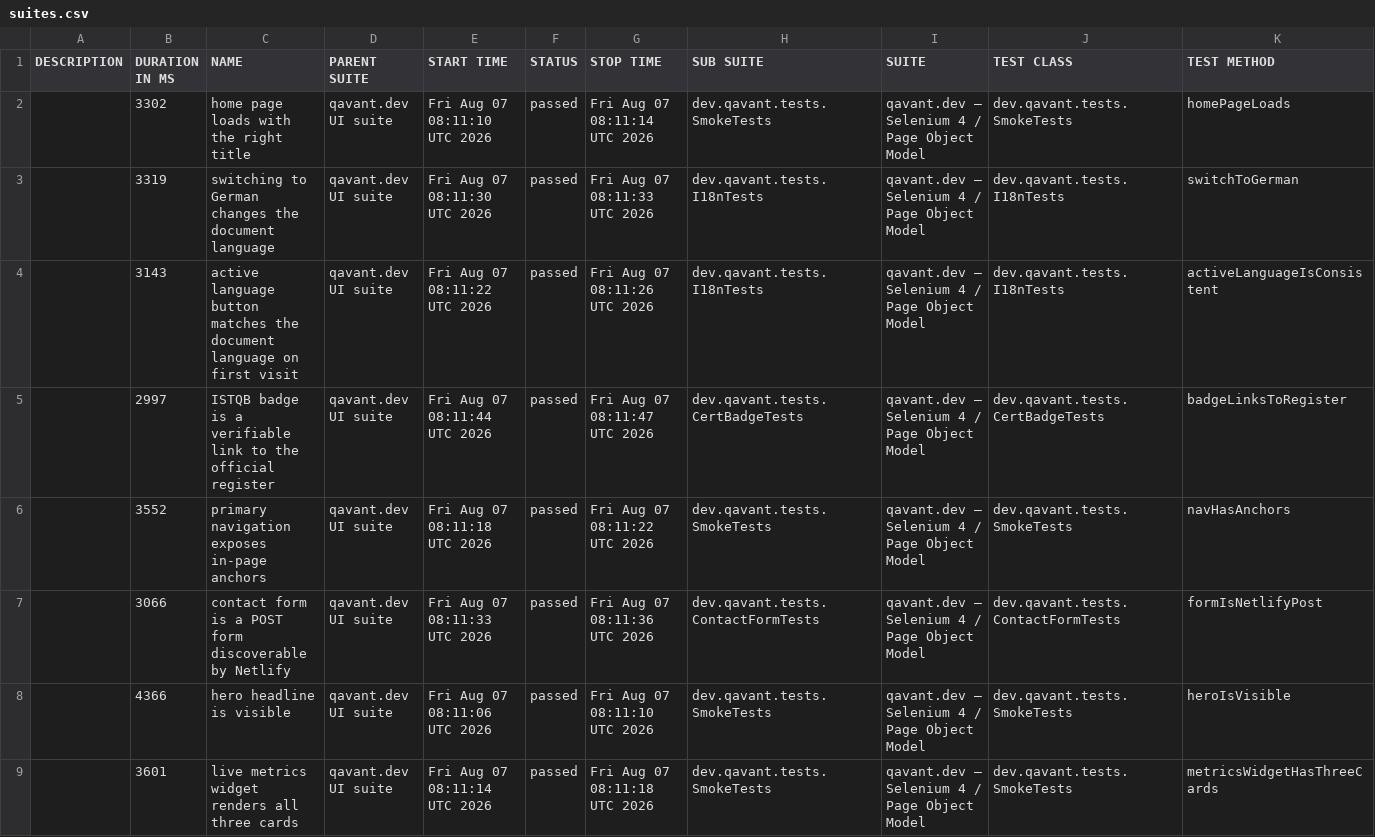
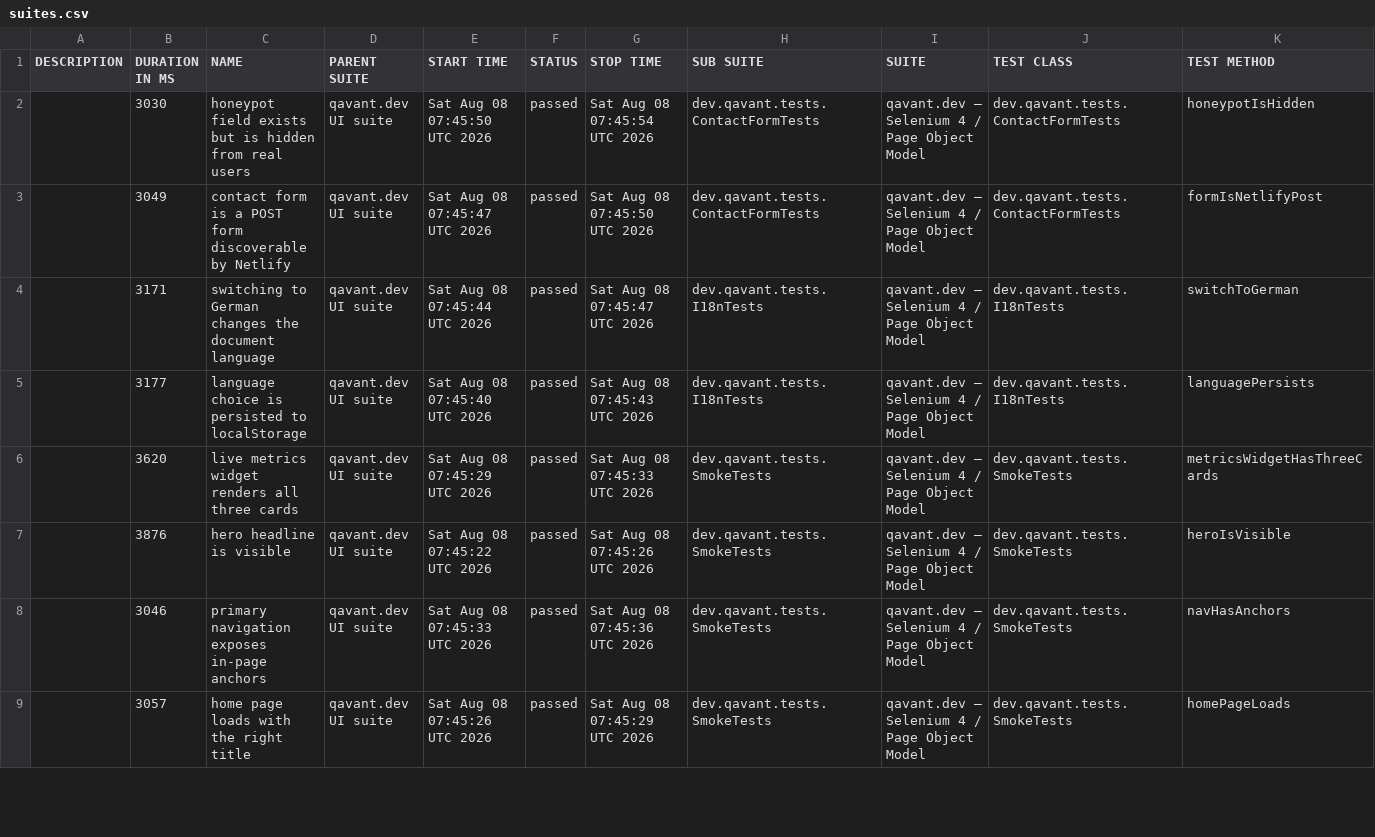
Before and after one commit to peterolah-qa/qavant-selenium, a CSV file: data/suites.csv, drawn as a sheet; only a part is shown; the diff covers the shown part only.

```diff
--- a/data/suites.csv
+++ b/data/suites.csv
@@ -1,9 +1,9 @@
 "DESCRIPTION","DURATION IN MS","NAME","PARENT SUITE","START TIME","STATUS","STOP TIME","SUB SUITE","SUITE","TEST CLASS","TEST METHOD"
-"","3302","home page loads with the right title","qavant.dev UI suite","Fri Aug 07 08:11:10 UTC 2026","passed","Fri Aug 07 08:11:14 UTC 2026","dev.qavant.tests.SmokeTests","qavant.dev — Selenium 4 / Page Object Model","dev.qavant.tests.SmokeTests","homePageLoads"
-"","3319","switching to German changes the document language","qavant.dev UI suite","Fri Aug 07 08:11:30 UTC 2026","passed","Fri Aug 07 08:11:33 UTC 2026","dev.qavant.tests.I18nTests","qavant.dev — Selenium 4 / Page Object Model","dev.qavant.tests.I18nTests","switchToGerman"
-"","3143","active language button matches the document language on first visit","qavant.dev UI suite","Fri Aug 07 08:11:22 UTC 2026","passed","Fri Aug 07 08:11:26 UTC 2026","dev.qavant.tests.I18nTests","qavant.dev — Selenium 4 / Page Object Model","dev.qavant.tests.I18nTests","activeLanguageIsConsistent"
-"","2997","ISTQB badge is a verifiable link to the official register","qavant.dev UI suite","Fri Aug 07 08:11:44 UTC 2026","passed","Fri Aug 07 08:11:47 UTC 2026","dev.qavant.tests.CertBadgeTests","qavant.dev — Selenium 4 / Page Object Model","dev.qavant.tests.CertBadgeTests","badgeLinksToRegister"
-"","3552","primary navigation exposes in-page anchors","qavant.dev UI suite","Fri Aug 07 08:11:18 UTC 2026","passed","Fri Aug 07 08:11:22 UTC 2026","dev.qavant.tests.SmokeTests","qavant.dev — Selenium 4 / Page Object Model","dev.qavant.tests.SmokeTests","navHasAnchors"
-"","3066","contact form is a POST form discoverable by Netlify","qavant.dev UI suite","Fri Aug 07 08:11:33 UTC 2026","passed","Fri Aug 07 08:11:36 UTC 2026","dev.qavant.tests.ContactFormTests","qavant.dev — Selenium 4 / Page Object Model","dev.qavant.tests.ContactFormTests","formIsNetlifyPost"
-"","4366","hero headline is visible","qavant.dev UI suite","Fri Aug 07 08:11:06 UTC 2026","passed","Fri Aug 07 08:11:10 UTC 2026","dev.qavant.tests.SmokeTests","qavant.dev — Selenium 4 / Page Object Model","dev.qavant.tests.SmokeTests","heroIsVisible"
-"","3601","live metrics widget renders all three cards","qavant.dev UI suite","Fri Aug 07 08:11:14 UTC 2026","passed","Fri Aug 07 08:11:18 UTC 2026","dev.qavant.tests.SmokeTests","qavant.dev — Selenium 4 / Page Object Model","dev.qavant.tests.SmokeTests","metricsWidgetHasThreeCards"
+"","3030","honeypot field exists but is hidden from real users","qavant.dev UI suite","Sat Aug 08 07:45:50 UTC 2026","passed","Sat Aug 08 07:45:54 UTC 2026","dev.qavant.tests.ContactFormTests","qavant.dev — Selenium 4 / Page Object Model","dev.qavant.tests.ContactFormTests","honeypotIsHidden"
+"","3049","contact form is a POST form discoverable by Netlify","qavant.dev UI suite","Sat Aug 08 07:45:47 UTC 2026","passed","Sat Aug 08 07:45:50 UTC 2026","dev.qavant.tests.ContactFormTests","qavant.dev — Selenium 4 / Page Object Model","dev.qavant.tests.ContactFormTests","formIsNetlifyPost"
+"","3171","switching to German changes the document language","qavant.dev UI suite","Sat Aug 08 07:45:44 UTC 2026","passed","Sat Aug 08 07:45:47 UTC 2026","dev.qavant.tests.I18nTests","qavant.dev — Selenium 4 / Page Object Model","dev.qavant.tests.I18nTests","switchToGerman"
+"","3177","language choice is persisted to localStorage","qavant.dev UI suite","Sat Aug 08 07:45:40 UTC 2026","passed","Sat Aug 08 07:45:43 UTC 2026","dev.qavant.tests.I18nTests","qavant.dev — Selenium 4 / Page Object Model","dev.qavant.tests.I18nTests","languagePersists"
+"","3620","live metrics widget renders all three cards","qavant.dev UI suite","Sat Aug 08 07:45:29 UTC 2026","passed","Sat Aug 08 07:45:33 UTC 2026","dev.qavant.tests.SmokeTests","qavant.dev — Selenium 4 / Page Object Model","dev.qavant.tests.SmokeTests","metricsWidgetHasThreeCards"
+"","3876","hero headline is visible","qavant.dev UI suite","Sat Aug 08 07:45:22 UTC 2026","passed","Sat Aug 08 07:45:26 UTC 2026","dev.qavant.tests.SmokeTests","qavant.dev — Selenium 4 / Page Object Model","dev.qavant.tests.SmokeTests","heroIsVisible"
+"","3046","primary navigation exposes in-page anchors","qavant.dev UI suite","Sat Aug 08 07:45:33 UTC 2026","passed","Sat Aug 08 07:45:36 UTC 2026","dev.qavant.tests.SmokeTests","qavant.dev — Selenium 4 / Page Object Model","dev.qavant.tests.SmokeTests","navHasAnchors"
+"","3057","home page loads with the right title","qavant.dev UI suite","Sat Aug 08 07:45:26 UTC 2026","passed","Sat Aug 08 07:45:29 UTC 2026","dev.qavant.tests.SmokeTests","qavant.dev — Selenium 4 / Page Object Model","dev.qavant.tests.SmokeTests","homePageLoads"
```
Also changed, not shown: 17 edited cells elsewhere in this file, 36 other files.
